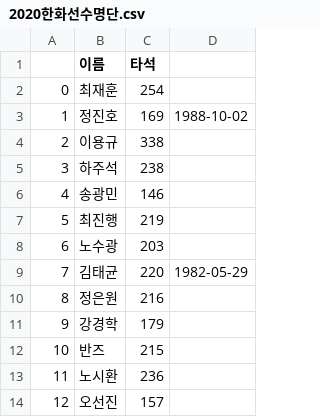
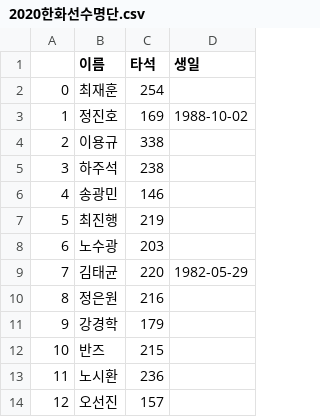
Before and after one commit to gkfkatkfka/hanwhaProject, a CSV file: dataSet/2020한화선수명단.csv, drawn as a sheet.

```diff
--- a/dataSet/2020한화선수명단.csv
+++ b/dataSet/2020한화선수명단.csv
@@ -1,2 +1,2 @@
-,이름,타석
+,이름,타석,생일
 0,최재훈,254
```
Also changed, not shown: 39 other files.
